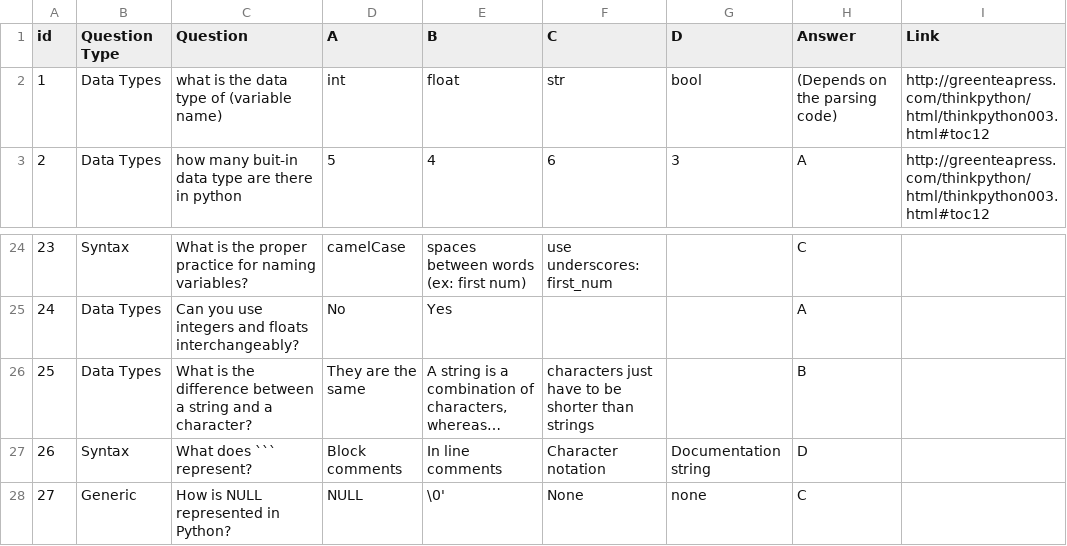
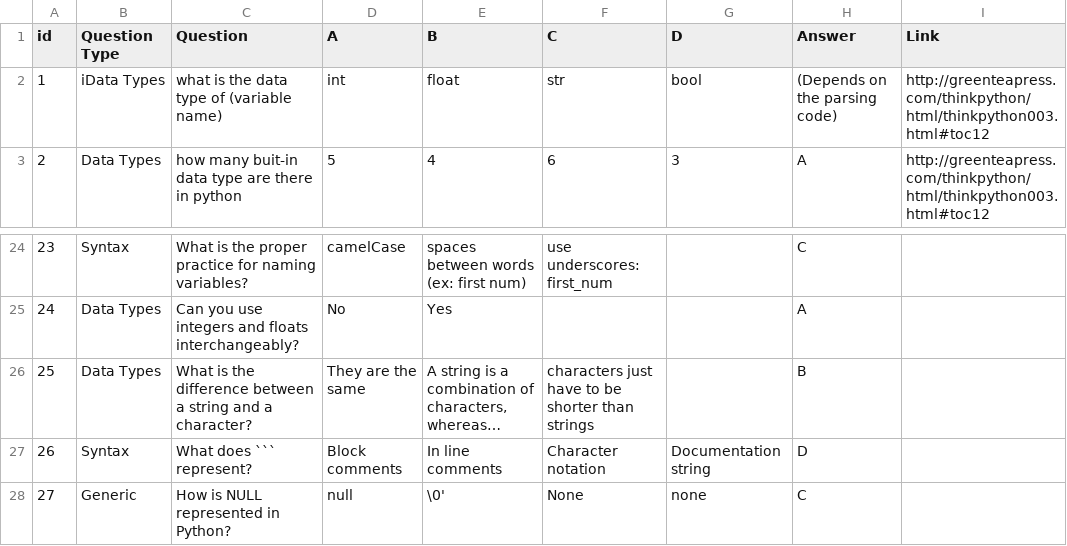
Before and after one commit to n111h/cms340project, a CSV file: tutorBot/Questions_11_27.csv, drawn as a sheet; only a part is shown, gaps mark what is left out; long unchanged cells end in …; the diff names each change by its address in the sheet, - before the commit and + after, or states it on an @@ line.

Commit message:
edited q csv

```diff
--- a/tutorBot/Questions_11_27.csv
+++ b/tutorBot/Questions_11_27.csv
-B2 (Question Type): Data Types
+B2 (Question Type): iData Types
-D28 (A): NULL
+D28 (A): null
```
